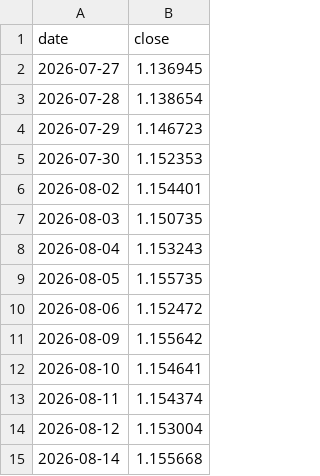
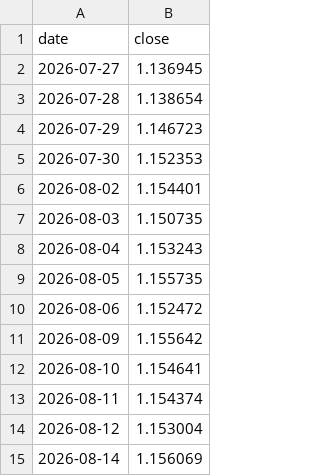
Before and after one commit to fedegarlo/trader, a CSV file: data/prices/EURUSD=X.csv, drawn as a sheet.

```diff
--- a/data/prices/EURUSD=X.csv
+++ b/data/prices/EURUSD=X.csv
@@ -14,2 +14,2 @@ date,close
 2026-08-12,1.153004
-2026-08-14,1.155668
+2026-08-14,1.156069
```
Also changed, not shown: 1 other file.
